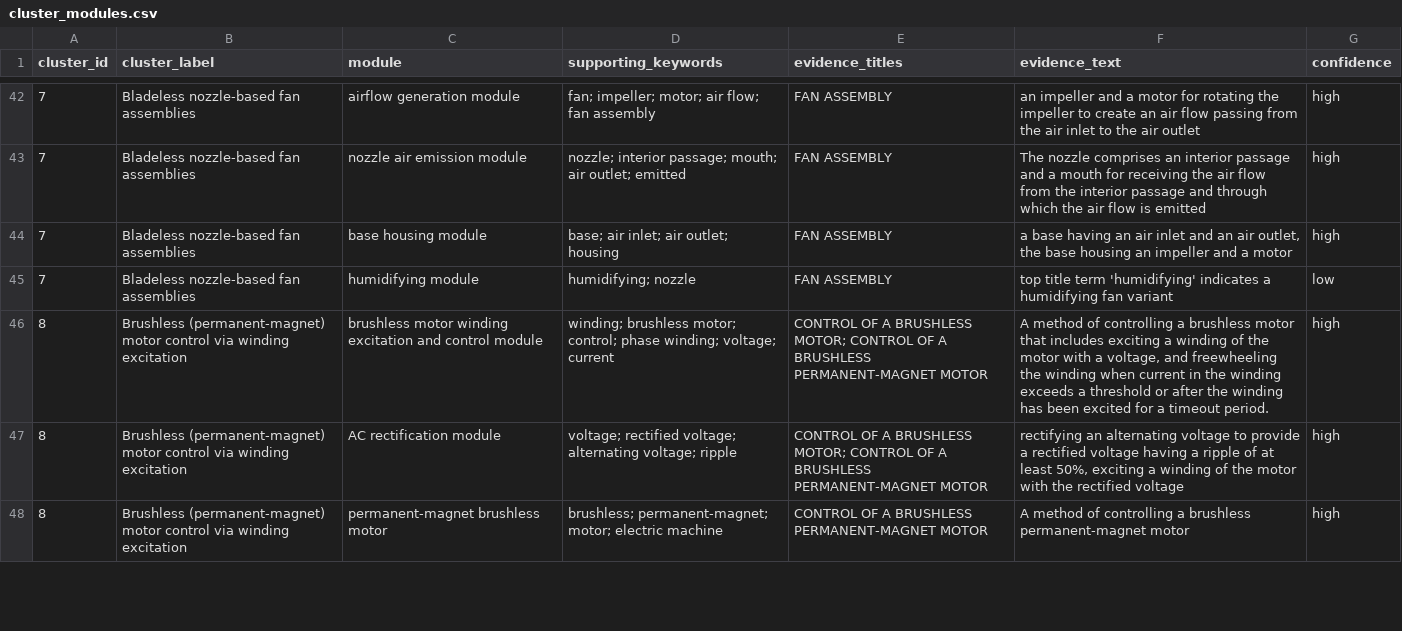
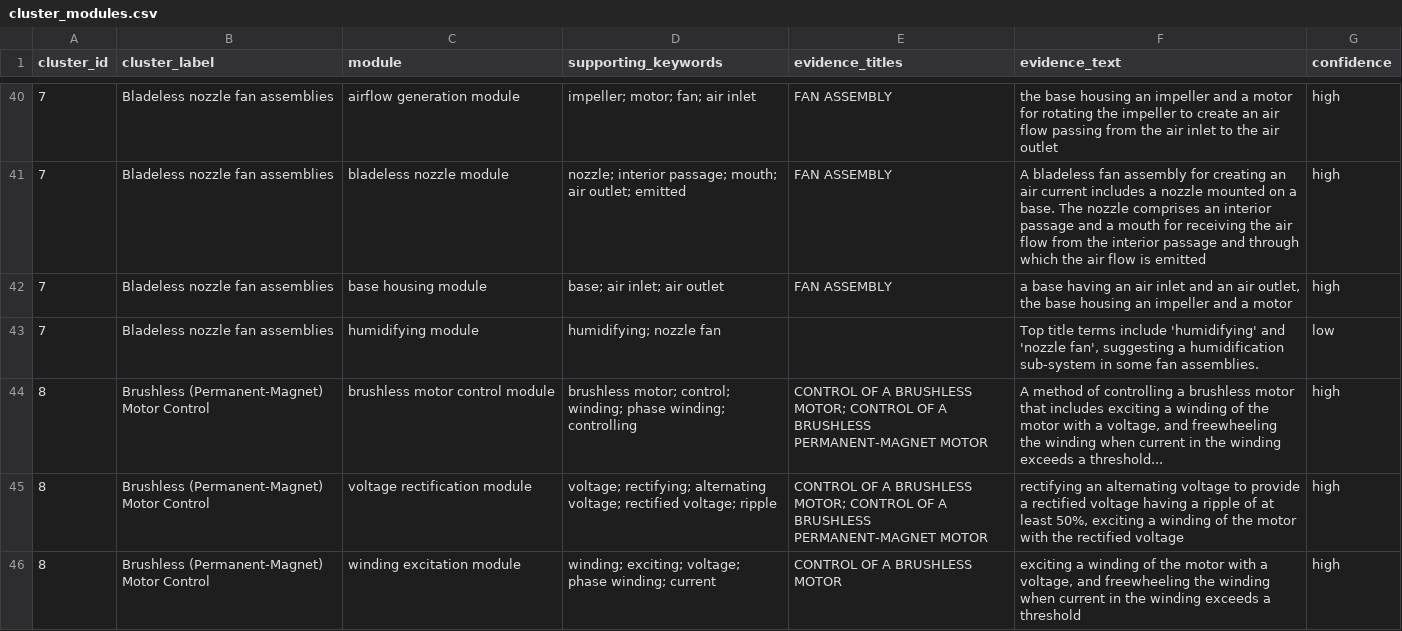
Before and after one commit to hanliger/dyson-patent-text-mining, a CSV file: outputs/cluster_modules.csv, drawn as a sheet; only a part is shown, gaps mark what is left out; the diff covers the shown part only.

```diff
--- a/outputs/cluster_modules.csv
+++ b/outputs/cluster_modules.csv
@@ -42,7 +40,7 @@
-7,Bladeless nozzle-based fan assemblies,airflow generation module,fan; impeller; motor; air flow; fan assembly,FAN ASSEMBLY,an impeller and a motor for rotating the impeller to create an air flow passing from the air inlet to the air outlet,high
-7,Bladeless nozzle-based fan assemblies,nozzle air emission module,nozzle; interior passage; mouth; air outlet; emitted,FAN ASSEMBLY,The nozzle comprises an interior passage and a mouth for receiving the air flow from the interior passage and through which the air flow is emitted,high
-7,Bladeless nozzle-based fan assemblies,base housing module,base; air inlet; air outlet; housing,FAN ASSEMBLY,"a base having an air inlet and an air outlet, the base housing an impeller and a motor",high
-7,Bladeless nozzle-based fan assemblies,humidifying module,humidifying; nozzle,FAN ASSEMBLY,top title term 'humidifying' indicates a humidifying fan variant,low
-8,Brushless (permanent-magnet) motor control via winding excitation,brushless motor winding excitation and control module,winding; brushless motor; control; phase winding; voltage; current,CONTROL OF A BRUSHLESS MOTOR; CONTROL OF A BRUSHLESS PERMANENT-MAGNET MOTOR,"A method of controlling a brushless motor that includes exciting a winding of the motor with a voltage, and freewheeling the winding when current in the winding exceeds a threshold or after the winding has been excited for a timeout period.",high
-8,Brushless (permanent-magnet) motor control via winding excitation,AC rectification module,voltage; rectified voltage; alternating voltage; ripple,CONTROL OF A BRUSHLESS MOTOR; CONTROL OF A BRUSHLESS PERMANENT-MAGNET MOTOR,"rectifying an alternating voltage to provide a rectified voltage having a ripple of at least 50%, exciting a winding of the motor with the rectified voltage",high
-8,Brushless (permanent-magnet) motor control via winding excitation,permanent-magnet brushless motor,brushless; permanent-magnet; motor; electric machine,CONTROL OF A BRUSHLESS PERMANENT-MAGNET MOTOR,A method of controlling a brushless permanent-magnet motor,high
+7,Bladeless nozzle fan assemblies,airflow generation module,impeller; motor; fan; air inlet,FAN ASSEMBLY,the base housing an impeller and a motor for rotating the impeller to create an air flow passing from the air inlet to the air outlet,high
+7,Bladeless nozzle fan assemblies,bladeless nozzle module,nozzle; interior passage; mouth; air outlet; emitted,FAN ASSEMBLY,A bladeless fan assembly for creating an air current includes a nozzle mounted on a base. The nozzle comprises an interior passage and a mouth for receiving the air flow from the interior passage and through which the air flow is emitted,high
+7,Bladeless nozzle fan assemblies,base housing module,base; air inlet; air outlet,FAN ASSEMBLY,"a base having an air inlet and an air outlet, the base housing an impeller and a motor",high
+7,Bladeless nozzle fan assemblies,humidifying module,humidifying; nozzle fan,,"Top title terms include 'humidifying' and 'nozzle fan', suggesting a humidification sub-system in some fan assemblies.",low
+8,Brushless (Permanent-Magnet) Motor Control,brushless motor control module,brushless motor; control; winding; phase winding; controlling,CONTROL OF A BRUSHLESS MOTOR; CONTROL OF A BRUSHLESS PERMANENT-MAGNET MOTOR,"A method of controlling a brushless motor that includes exciting a winding of the motor with a voltage, and freewheeling the winding when current in the winding exceeds a threshold...",high
+8,Brushless (Permanent-Magnet) Motor Control,voltage rectification module,voltage; rectifying; alternating voltage; rectified voltage; ripple,CONTROL OF A BRUSHLESS MOTOR; CONTROL OF A BRUSHLESS PERMANENT-MAGNET MOTOR,"rectifying an alternating voltage to provide a rectified voltage having a ripple of at least 50%, exciting a winding of the motor with the rectified voltage",high
+8,Brushless (Permanent-Magnet) Motor Control,winding excitation module,winding; exciting; voltage; phase winding; current,CONTROL OF A BRUSHLESS MOTOR,"exciting a winding of the motor with a voltage, and freewheeling the winding when current in the winding exceeds a threshold",high
```
Also changed, not shown: 2 removed rows and 135 edited cells elsewhere in this file, outputs/cluster_function_physical_mappings.csv, outputs/cluster_functional_elements.csv, 10 other files.
